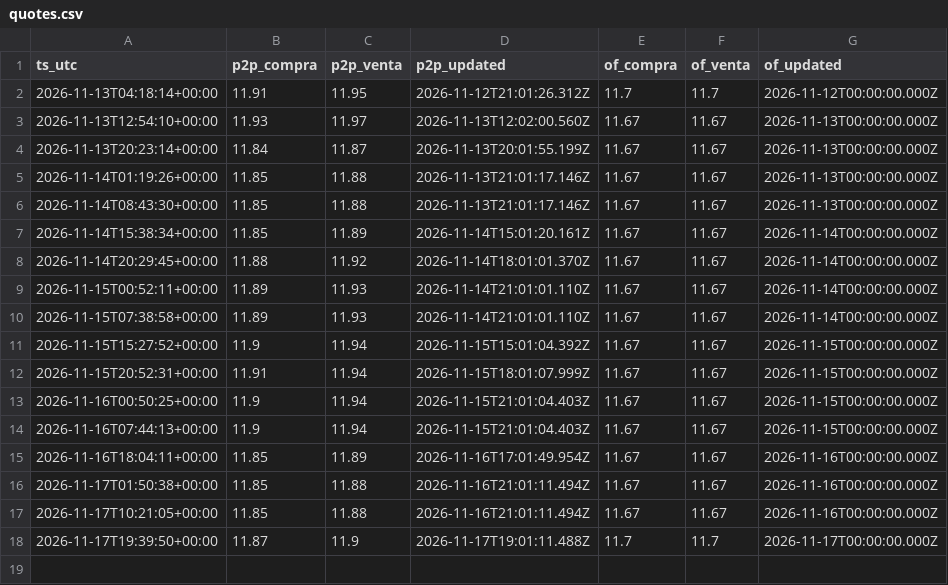
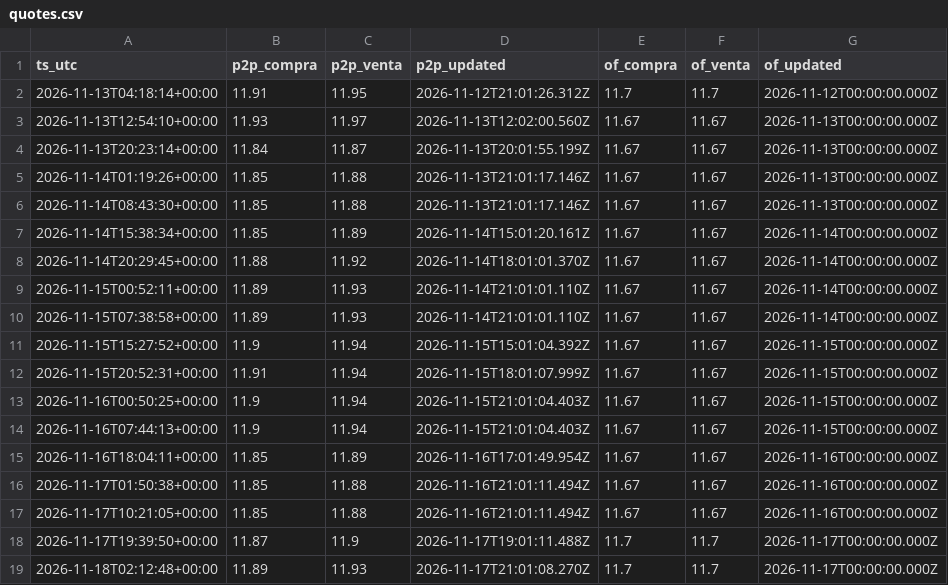
Before and after one commit to aleS1404/Monitor-de-Estres-Cambiario-y-Monetario-en-Bolivia, a CSV file: data/p2p/quotes.csv, drawn as a sheet.

Commit message:
P2P 2026-11-18T02:12Z

```diff
--- a/data/p2p/quotes.csv
+++ b/data/p2p/quotes.csv
@@ -18 +18,2 @@ ts_utc,p2p_compra,p2p_venta,p2p_updated,of_compra,of_venta,of_updated
 2026-11-17T19:39:50+00:00,11.87,11.9,2026-11-17T19:01:11.488Z,11.7,11.7,2026-11-17T00:00:00.000Z
+2026-11-18T02:12:48+00:00,11.89,11.93,2026-11-17T21:01:08.270Z,11.7,11.7,2026-11-17T00:00:00.000Z
```
